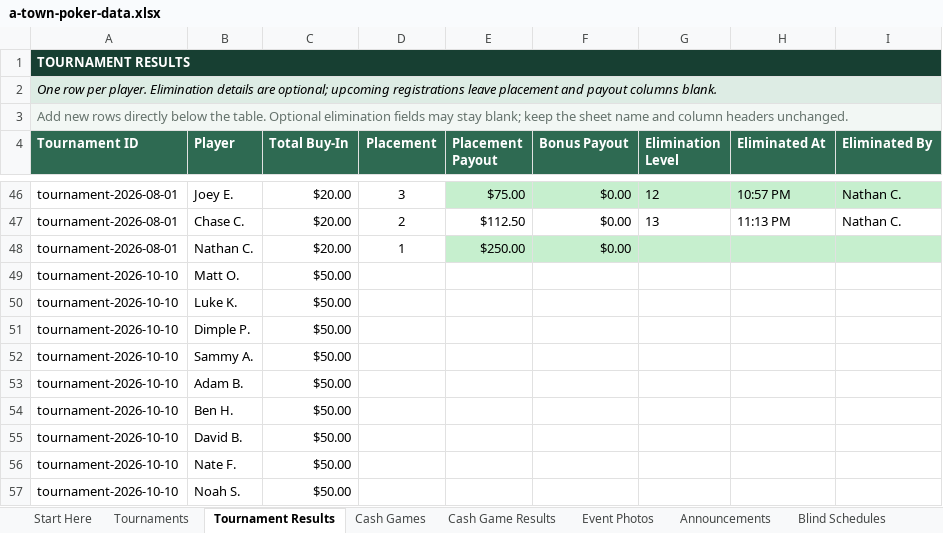
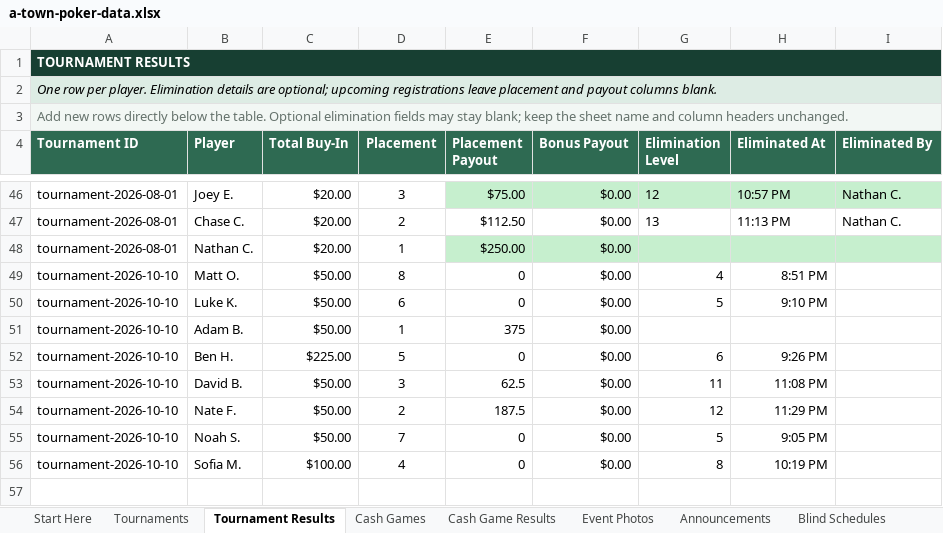
Before and after one commit to matthewoliver01/a-town-poker-site, an Excel workbook: data/source/a-town-poker-data.xlsx, sheet Tournament Results, drawn as a sheet; only a part is shown, gaps mark what is left out; values as stored, in another font and other column widths than the file's, no borders; table styles not drawn; removed rows and columns are numbered as before the commit, all else as after; the diff names each change by its address in the sheet, - before the commit and + after, or states it on an @@ line.

```diff
--- a/data/source/a-town-poker-data.xlsx (sheet Tournament Results)
+++ b/data/source/a-town-poker-data.xlsx (sheet Tournament Results)
-D49 (Placement): (empty)
+D49 (Placement): 8
-E49:E50 (Placement Payout): (empty)
+E49:E50 (Placement Payout): 0
-F49:F50 (Bonus Payout): (empty)
+F49:F50 (Bonus Payout): $0.00
-G49 (Elimination Level): (empty)
+G49 (Elimination Level): 4
-H49 (Eliminated At): (empty)
+H49 (Eliminated At): 8:51 PM
-D50 (Placement): (empty)
+D50 (Placement): 6
-G50 (Elimination Level): (empty)
+G50 (Elimination Level): 5
-H50 (Eliminated At): (empty)
+H50 (Eliminated At): 9:10 PM
-row 51: tournament-2026-10-10 | Dimple P. | $50.00
-row 52: tournament-2026-10-10 | Sammy A. | $50.00
-D51 (Placement): (empty)
+D51 (Placement): 1
-E51 (Placement Payout): (empty)
+E51 (Placement Payout): 375
-F51 (Bonus Payout): (empty)
+F51 (Bonus Payout): $0.00
-row 54: tournament-2026-10-10 | Ben H. | $50.00
+row 52: tournament-2026-10-10 | Ben H. | $225.00 | 5 | 0 | $0.00 | 6 | 9:26 PM
-D53 (Placement): (empty)
+D53 (Placement): 3
-E53 (Placement Payout): (empty)
+E53 (Placement Payout): 62.5
-F53:F55 (Bonus Payout): (empty)
+F53:F55 (Bonus Payout): $0.00
-G53 (Elimination Level): (empty)
+G53 (Elimination Level): 11
-H53 (Eliminated At): (empty)
+H53 (Eliminated At): 11:08 PM
-D54 (Placement): (empty)
+D54 (Placement): 2
-E54 (Placement Payout): (empty)
+E54 (Placement Payout): 187.5
-G54 (Elimination Level): (empty)
+G54 (Elimination Level): 12
-H54 (Eliminated At): (empty)
+H54 (Eliminated At): 11:29 PM
-D55 (Placement): (empty)
+D55 (Placement): 7
-E55 (Placement Payout): (empty)
+E55 (Placement Payout): 0
-G55 (Elimination Level): (empty)
+G55 (Elimination Level): 5
-H55 (Eliminated At): (empty)
+H55 (Eliminated At): 9:05 PM
+row 56: tournament-2026-10-10 | Sofia M. | $100.00 | 4 | 0 | $0.00 | 8 | 10:19 PM
```
Also changed, not shown: sheet Blind Schedules, sheet Event Photos, sheet Cash Game Results, sheet Start Here, sheet Tournaments, 5 other files.
